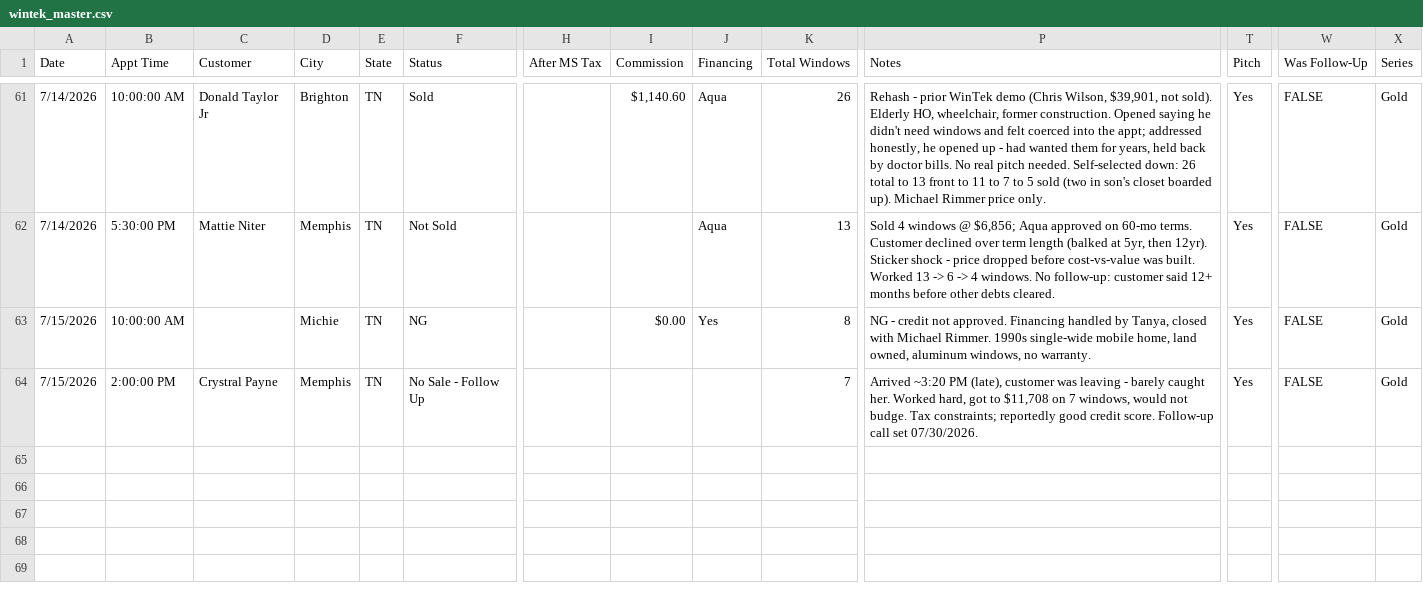
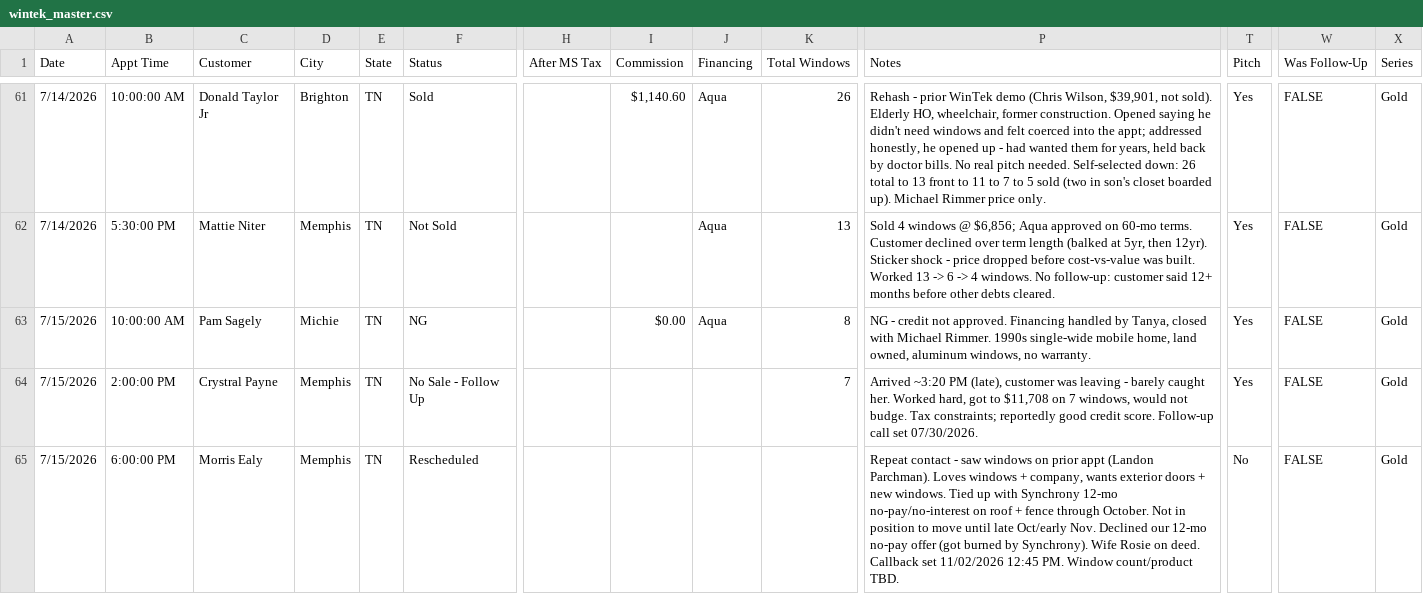
Before and after one commit to acshotsprings/wintek-data, a CSV file: wintek_master.csv, drawn as a sheet; only a part is shown, gaps mark what is left out; rows hold the shown columns only; the diff names each change by its address in the sheet, - before the commit and + after, or states it on an @@ line.

Commit message:
MASTER export 2026-07-16T00:32:08.904Z

```diff
--- a/wintek_master.csv
+++ b/wintek_master.csv
-C63 (Customer): (empty)
+C63 (Customer): Pam Sagely
-J63 (Financing): Yes
+J63 (Financing): Aqua
+row 65: 7/15/2026 | 6:00:00 PM | Morris Ealy | Memphis | TN | Rescheduled |  |  |  |  | Repeat contact - saw windows on prior appt (Landon Parchman). Loves windows + company, wants exterior doors + new windows. Tied up with Synchrony 12-mo no-pay/no-interest on roof + fence through October. Not in position to move until late Oct/early Nov. Declined our 12-mo no-pay offer (got burned by Synchrony). Wife Rosie on deed. Callback set 11/02/2026 12:45 PM. Window count/product TBD. | No | FALSE | Gold
```
